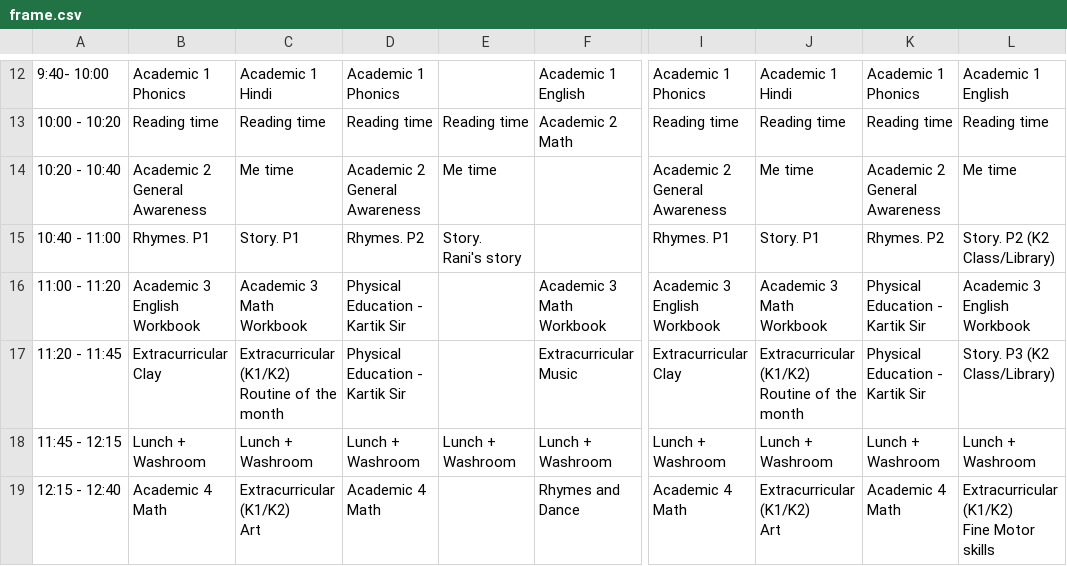
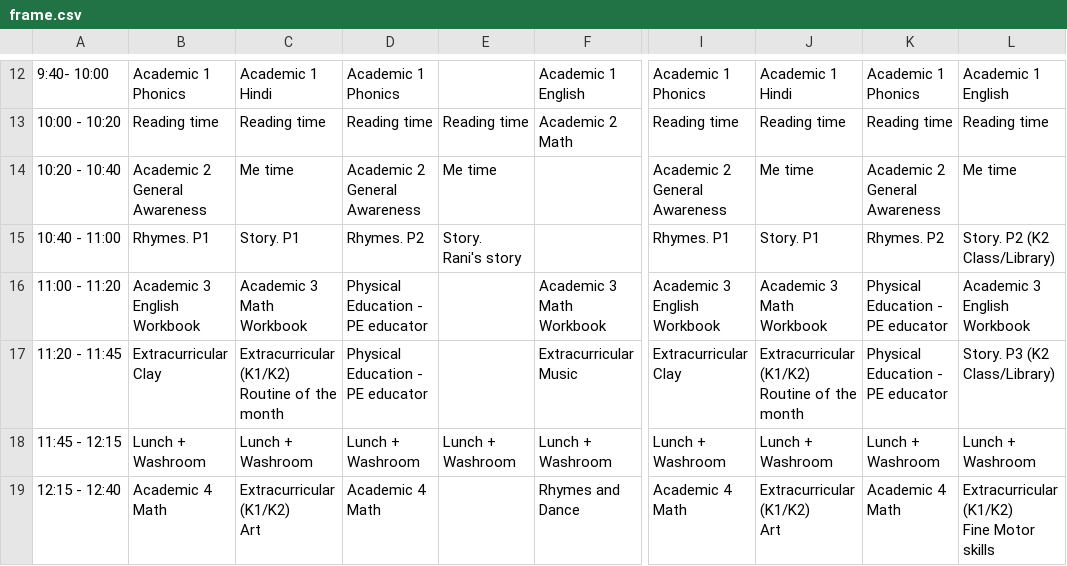
Before and after one commit to cornerstonepune/assessment-engine, a CSV file: supabase/seed/k2_tabs_2026_11_04/frame.csv, drawn as a sheet; only a part is shown, gaps mark what is left out; the diff names each change by its address in the sheet, - before the commit and + after, or states it on an @@ line.

```diff
--- a/supabase/seed/k2_tabs_2026_11_04/frame.csv
+++ b/supabase/seed/k2_tabs_2026_11_04/frame.csv
-D16:D17: Physical Education - Kartik Sir
+D16:D17: Physical Education - PE educator
-K16:K17: Physical Education - Kartik Sir
+K16:K17: Physical Education - PE educator
```
Also changed, not shown: 8 other files.
